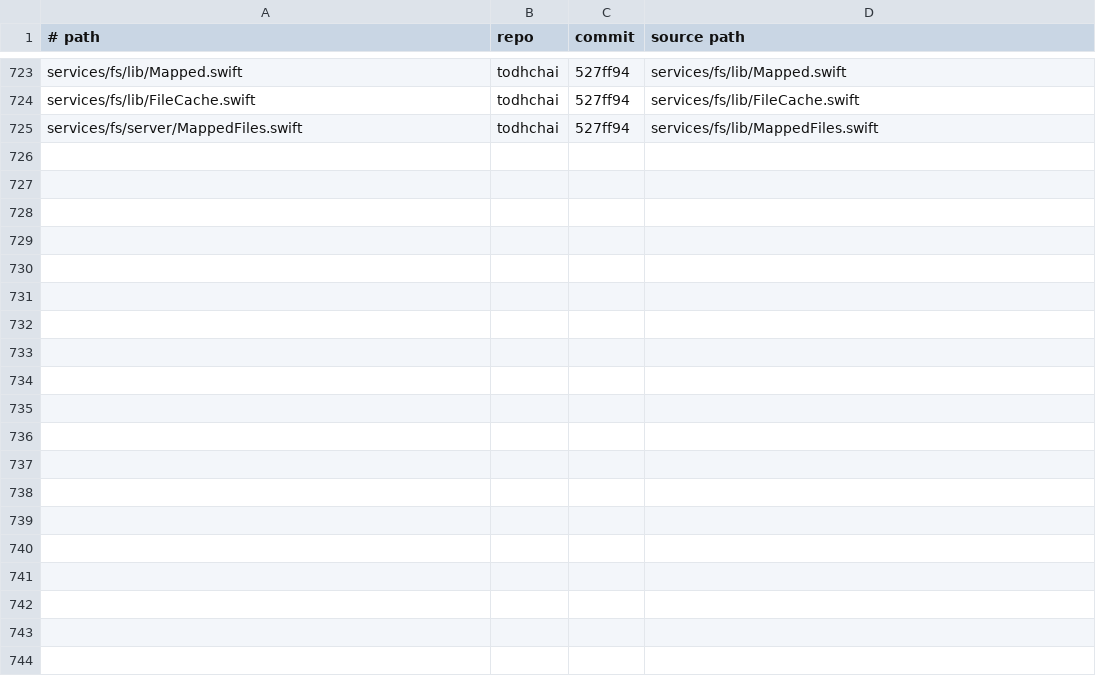
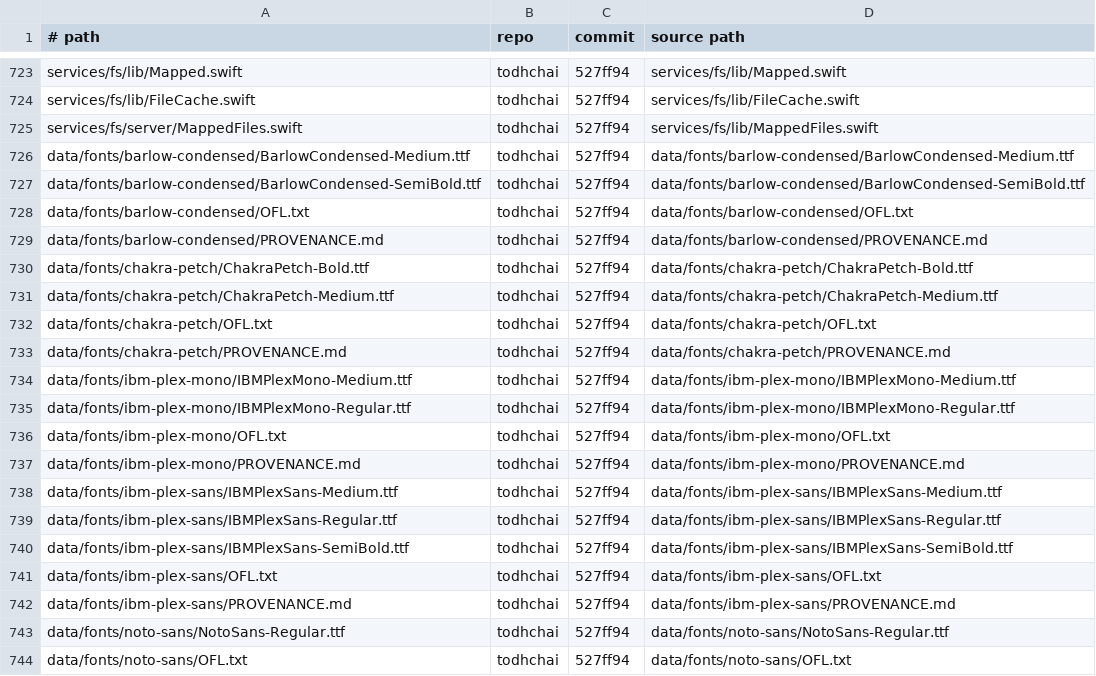
Before and after one commit to JamesKane/VectraOS, a TSV file: IMPORTS.tsv, drawn as a sheet; only a part is shown, gaps mark what is left out; the diff covers the shown part only.

```diff
--- a/IMPORTS.tsv
+++ b/IMPORTS.tsv
@@ -725 +725,20 @@ services/fs/lib/FileCache.swift	todhchai	527ff94	services/fs/lib/FileCache.swift
 services/fs/server/MappedFiles.swift	todhchai	527ff94	services/fs/lib/MappedFiles.swift
+data/fonts/barlow-condensed/BarlowCondensed-Medium.ttf	todhchai	527ff94	data/fonts/barlow-condensed/BarlowCondensed-Medium.ttf
+data/fonts/barlow-condensed/BarlowCondensed-SemiBold.ttf	todhchai	527ff94	data/fonts/barlow-condensed/BarlowCondensed-SemiBold.ttf
+data/fonts/barlow-condensed/OFL.txt	todhchai	527ff94	data/fonts/barlow-condensed/OFL.txt
+data/fonts/barlow-condensed/PROVENANCE.md	todhchai	527ff94	data/fonts/barlow-condensed/PROVENANCE.md
+data/fonts/chakra-petch/ChakraPetch-Bold.ttf	todhchai	527ff94	data/fonts/chakra-petch/ChakraPetch-Bold.ttf
+data/fonts/chakra-petch/ChakraPetch-Medium.ttf	todhchai	527ff94	data/fonts/chakra-petch/ChakraPetch-Medium.ttf
+data/fonts/chakra-petch/OFL.txt	todhchai	527ff94	data/fonts/chakra-petch/OFL.txt
+data/fonts/chakra-petch/PROVENANCE.md	todhchai	527ff94	data/fonts/chakra-petch/PROVENANCE.md
+data/fonts/ibm-plex-mono/IBMPlexMono-Medium.ttf	todhchai	527ff94	data/fonts/ibm-plex-mono/IBMPlexMono-Medium.ttf
+data/fonts/ibm-plex-mono/IBMPlexMono-Regular.ttf	todhchai	527ff94	data/fonts/ibm-plex-mono/IBMPlexMono-Regular.ttf
+data/fonts/ibm-plex-mono/OFL.txt	todhchai	527ff94	data/fonts/ibm-plex-mono/OFL.txt
+data/fonts/ibm-plex-mono/PROVENANCE.md	todhchai	527ff94	data/fonts/ibm-plex-mono/PROVENANCE.md
+data/fonts/ibm-plex-sans/IBMPlexSans-Medium.ttf	todhchai	527ff94	data/fonts/ibm-plex-sans/IBMPlexSans-Medium.ttf
+data/fonts/ibm-plex-sans/IBMPlexSans-Regular.ttf	todhchai	527ff94	data/fonts/ibm-plex-sans/IBMPlexSans-Regular.ttf
+data/fonts/ibm-plex-sans/IBMPlexSans-SemiBold.ttf	todhchai	527ff94	data/fonts/ibm-plex-sans/IBMPlexSans-SemiBold.ttf
+data/fonts/ibm-plex-sans/OFL.txt	todhchai	527ff94	data/fonts/ibm-plex-sans/OFL.txt
+data/fonts/ibm-plex-sans/PROVENANCE.md	todhchai	527ff94	data/fonts/ibm-plex-sans/PROVENANCE.md
+data/fonts/noto-sans/NotoSans-Regular.ttf	todhchai	527ff94	data/fonts/noto-sans/NotoSans-Regular.ttf
+data/fonts/noto-sans/OFL.txt	todhchai	527ff94	data/fonts/noto-sans/OFL.txt
```
Also changed, not shown: 31 added rows elsewhere in this file, docs/risk.tsv, 53 other files.
